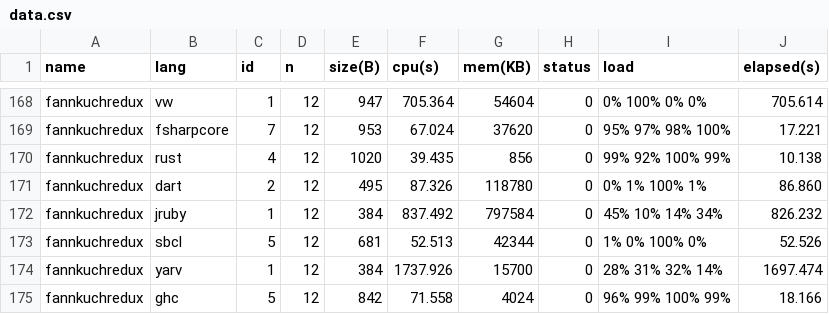
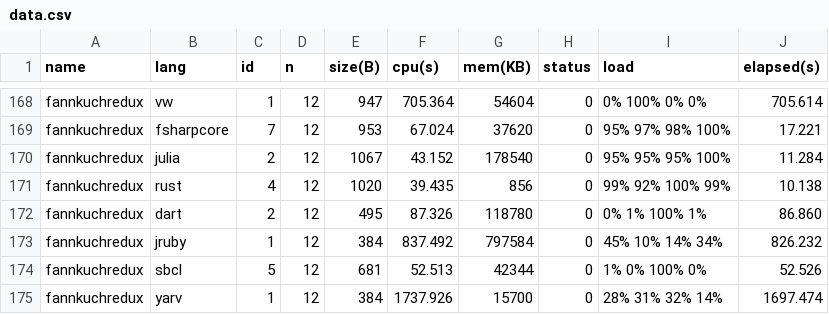
Before and after one commit to kirisky/benchmarks-game, a CSV file: public/data/data.csv, drawn as a sheet; only a part is shown, gaps mark what is left out; the shorter side is filled out with more unchanged rows; the diff names each change by its address in the sheet, - before the commit and + after, or states it on an @@ line.

```diff
--- a/public/data/data.csv
+++ b/public/data/data.csv
+row 170: fannkuchredux | julia | 2 | 12 | 1067 | 43.152 | 178540 | 0 | 95% 95% 95% 100% | 11.284
```
Also changed, not shown: public/data/alldata.csv, public/data/ndata.csv, 10 other files.
